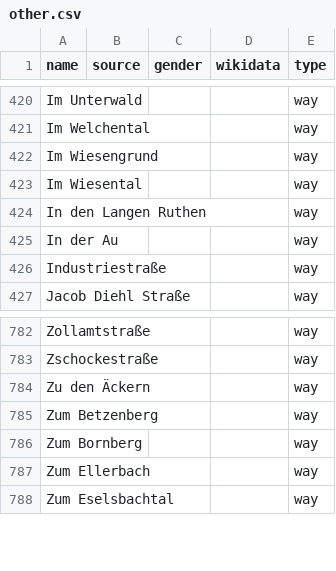
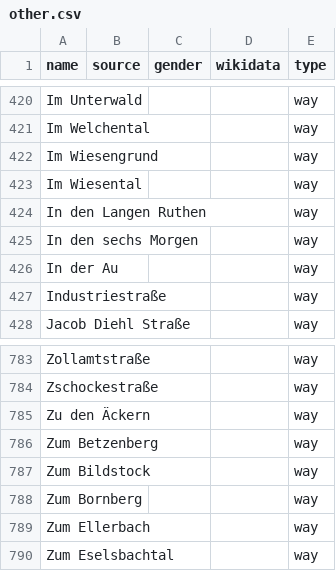
Before and after one commit to EqualStreetNames/equalstreetnames-kaiserslautern, a CSV file: data/other.csv, drawn as a sheet; only a part is shown, gaps mark what is left out; the diff names each change by its address in the sheet, - before the commit and + after, or states it on an @@ line.

```diff
--- a/data/other.csv
+++ b/data/other.csv
+row 425: In den sechs Morgen |  |  |  | way
+row 787: Zum Bildstock |  |  |  | way
```
Also changed, not shown: 2 other files.
